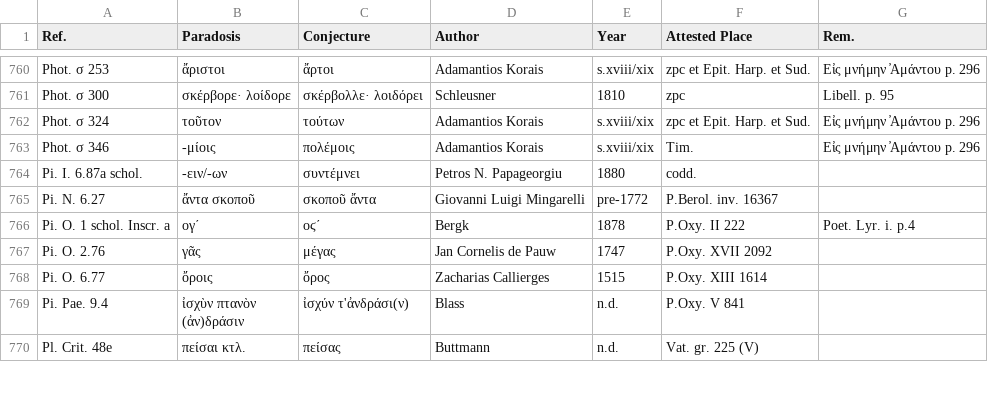
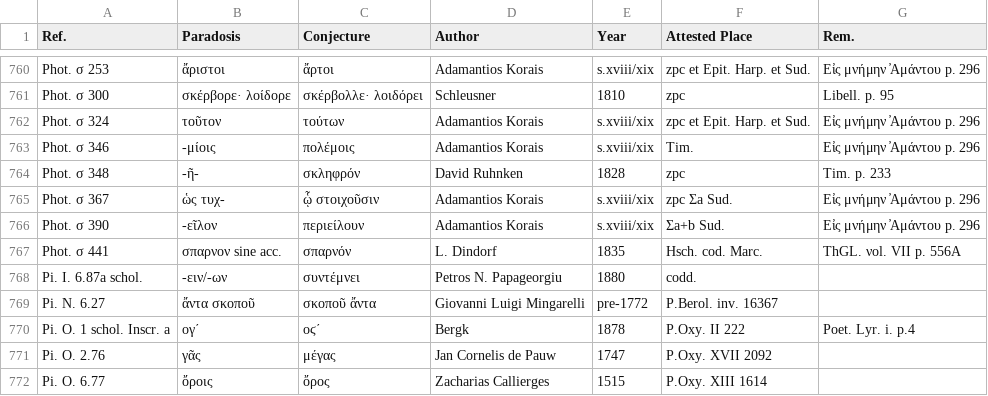
Before and after one commit to t18d/attested-conjectures, a CSV file: attested-conjectures.csv, drawn as a sheet; only a part is shown, gaps mark what is left out; the shorter side is filled out with more unchanged rows; the diff names each change by its address in the sheet, - before the commit and + after, or states it on an @@ line.

Commit message:
Update attested-conjectures.csv

```diff
--- a/attested-conjectures.csv
+++ b/attested-conjectures.csv
+row 764: Phot. σ 348 | -ῆ- | σκληφρόν | David Ruhnken | 1828 | zpc | Tim. p. 233
+row 765: Phot. σ 367 | ὡς τυχ- | ᾧ στοιχοῦσιν | Adamantios Korais | s.xviii/xix | zpc Σa Sud. | Eἰς μνήμην ̓Aμάντου p. 296
+row 766: Phot. σ 390 | -εῖλον | περιείλουν | Adamantios Korais | s.xviii/xix | Σa+b Sud. | Eἰς μνήμην ̓Aμάντου p. 296
+row 767: Phot. σ 441 | σπαρνον sine acc. | σπαρνόν | L. Dindorf | 1835 | Hsch. cod. Marc. | ThGL. νοl. VII p. 556A
```
